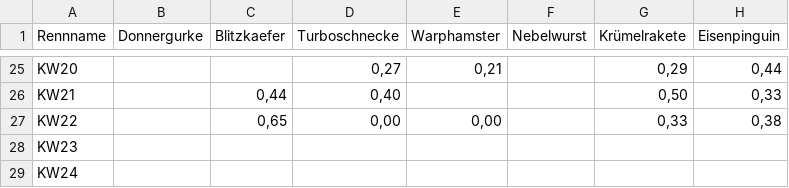
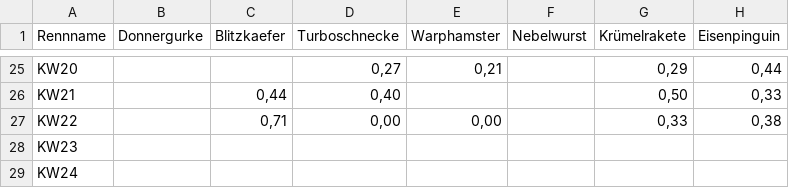
Before and after one commit to christianknoll-create/sdr, a TSV file: daten.tsv, drawn as a sheet; only a part is shown, gaps mark what is left out; the diff names each change by its address in the sheet, - before the commit and + after, or states it on an @@ line.

```diff
--- a/daten.tsv
+++ b/daten.tsv
-C27 (Blitzkaefer): 0,65
+C27 (Blitzkaefer): 0,71
```
Also changed, not shown: 1 other file.
